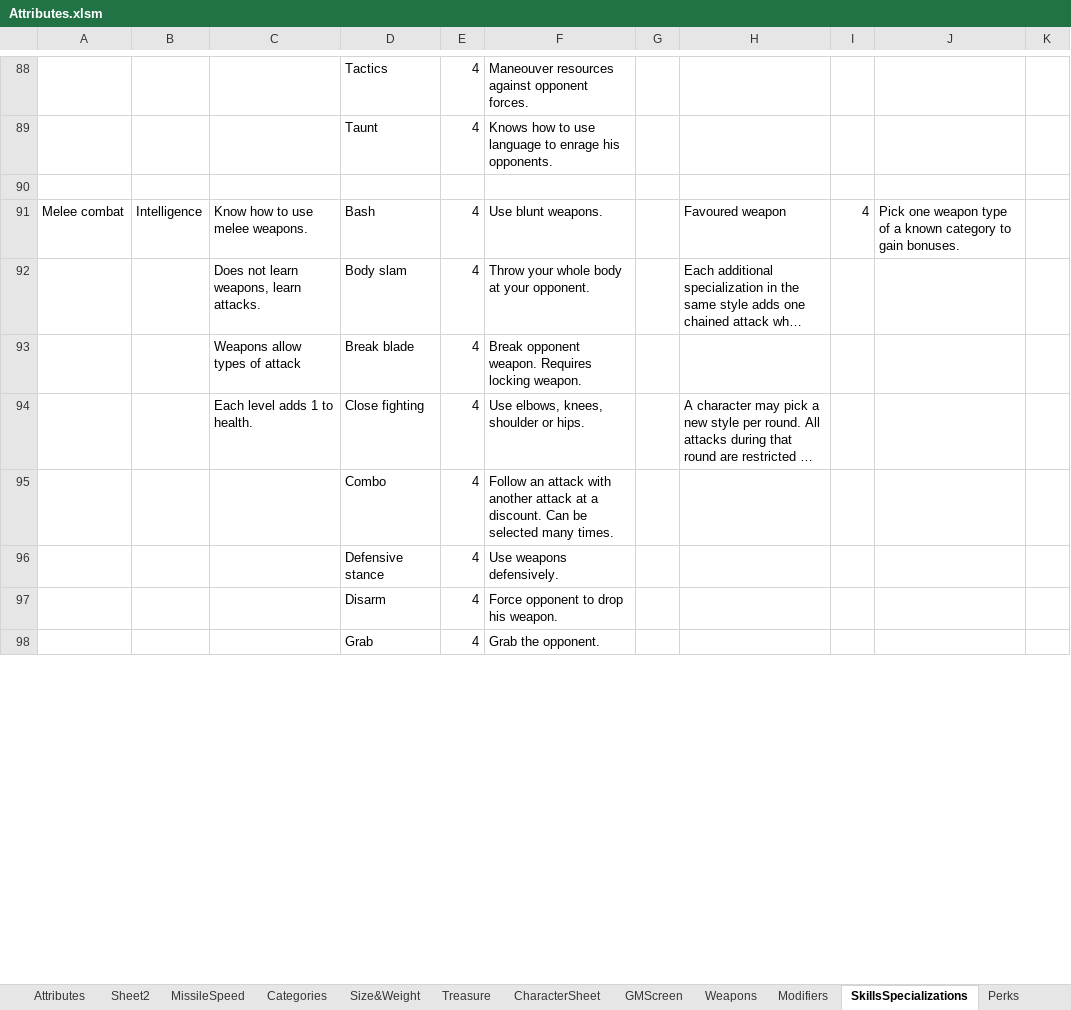
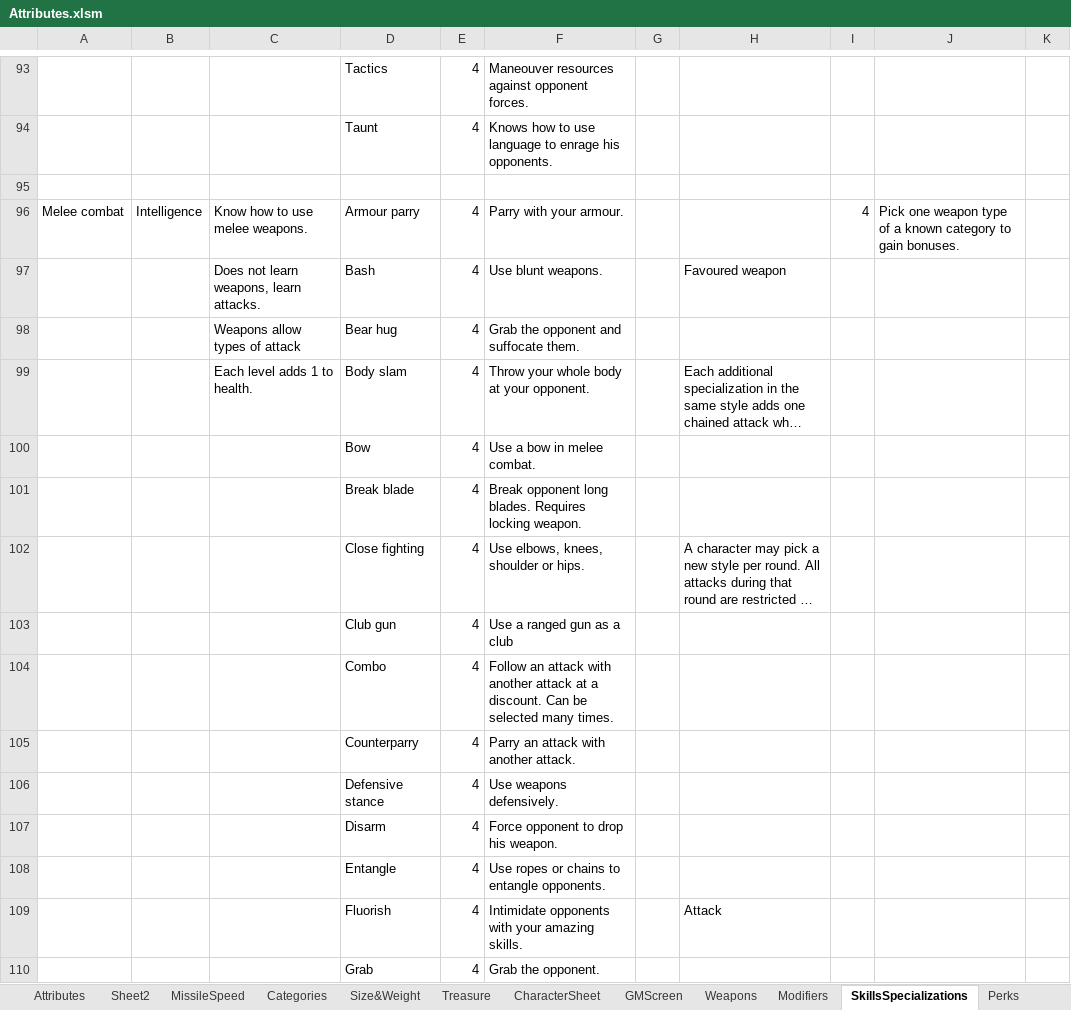
Before and after one commit to Spritekin/warscalerpg, an Excel workbook: tables/Attributes.xlsm, sheet SkillsSpecializations, drawn as a sheet; only a part is shown, gaps mark what is left out; long unchanged cells end in …; values as stored, in another font and other column widths than the file's, no cell formats; addresses are those after the commit; the diff covers the shown part only; the diff names each change by its address in the sheet, - before the commit and + after, or states it on an @@ line.

```diff
--- a/tables/Attributes.xlsm (sheet SkillsSpecializations)
+++ b/tables/Attributes.xlsm (sheet SkillsSpecializations)
-D96: Bash
+D96: Armour parry
-F96: Use blunt weapons.
+F96: Parry with your armour.
-H96: Favoured weapon
+H96: (empty)
+row 97:  |  | Does not learn weapons, learn attacks. | Bash | 4 | Use blunt weapons. |  | Favoured weapon
+row 98:  |  | Weapons allow types of attack | Bear hug | 4 | Grab the opponent and suffocate them.
-C99: Does not learn weapons, learn attacks.
+C99: Each level adds 1 to health.
+row 100:  |  |  | Bow | 4 | Use a bow in melee combat.
-C101: Weapons allow types of attack
+C101: (empty)
-F101: Break opponent weapon. Requires locking…
+F101: Break opponent long blades. Requires locking…
-C102: Each level adds 1 to health.
+C102: (empty)
+row 103:  |  |  | Club gun | 4 | Use a ranged gun as a club
+row 105:  |  |  | Counterparry | 4 | Parry an attack with another attack.
+row 108:  |  |  | Entangle | 4 | Use ropes or chains to entangle opponents.
+row 109:  |  |  | Fluorish | 4 | Intimidate opponents with your amazing skills. |  | Attack
```
Also changed, not shown: 43 added rows, 23 removed rows, 5 moved rows and 49 edited cells elsewhere in this sheet, cell formats, tables/Materials.xlsx, 9 other files.
